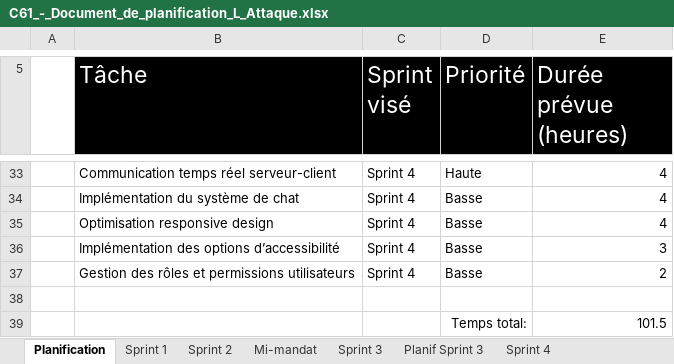
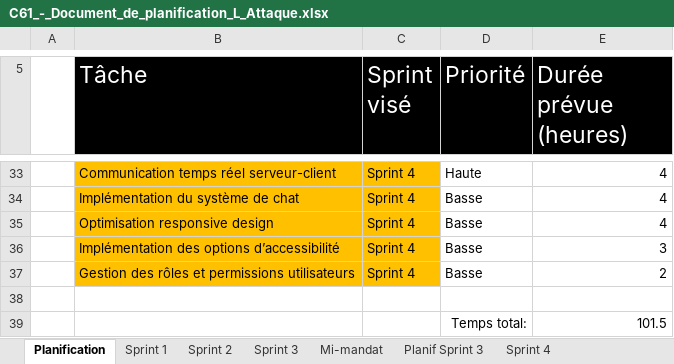
Before and after one commit to Icarium17/L-Attaque, an Excel workbook: doc/C61_-_Document_de_planification_L_Attaque.xlsx, sheet Planification, drawn as a sheet; only a part is shown, gaps mark what is left out; values as stored, in another font and other column widths than the file's, no borders; conditional formats not drawn; the diff covers the shown part only; the diff names each change by its address in the sheet, - before the commit and + after, or states it on an @@ line.

```diff
--- a/doc/C61_-_Document_de_planification_L_Attaque.xlsx (sheet Planification)
+++ b/doc/C61_-_Document_de_planification_L_Attaque.xlsx (sheet Planification)
@@ sheet tab order changed: Planification | Sprint 1 | Sprint 2 | Sprint 3 | Mi-mandat | Planif Sprint 3 | Sprint 4 @@
-B33:C37 fill: none
+B33:C37 fill: #FFC000
```
Also changed, not shown: cell formats elsewhere in this sheet, sheet Sprint 3, sheet Sprint 4, sheet Sprint 2, 12 other files.
